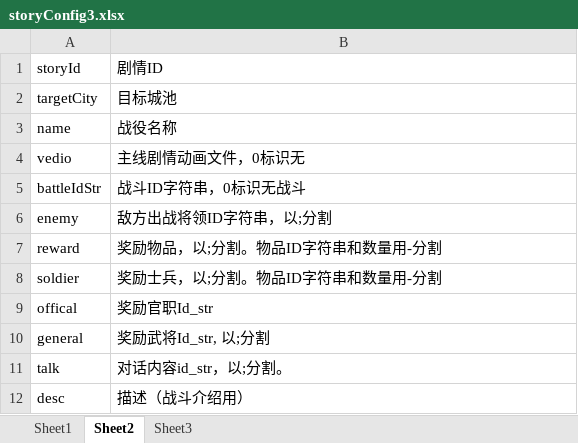
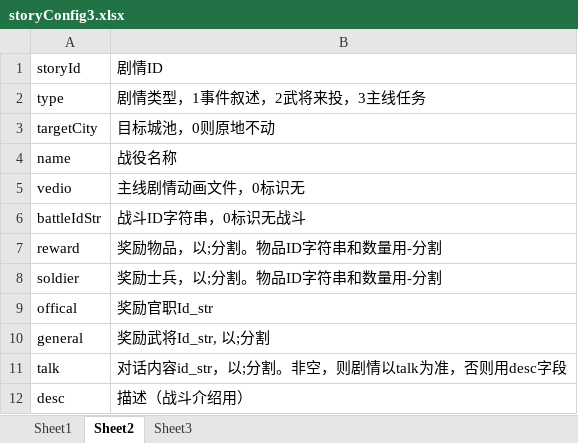
Before and after one commit to shilong1028/shilong1028.sanguo.io, an Excel workbook: tbl打包工具/excel/storyConfig3.xlsx, sheet Sheet2, drawn as a sheet; values as stored, in another font and other column widths than the file's, no borders; removed rows and columns are numbered as before the commit, all else as after; the diff names each change by its address in the sheet, - before the commit and + after, or states it on an @@ line.

```diff
--- a/tbl打包工具/excel/storyConfig3.xlsx (sheet Sheet2)
+++ b/tbl打包工具/excel/storyConfig3.xlsx (sheet Sheet2)
+row 2: type | 剧情类型，1事件叙述，2武将来投，3主线任务
-B3: 目标城池
+B3: 目标城池，0则原地不动
-row 6: enemy | 敌方出战将领ID字符串，以;分割
-B11: 对话内容id_str，以;分割。
+B11: 对话内容id_str，以;分割。非空，则剧情以talk为准，否则用desc字段
```
Also changed, not shown: sheet Sheet1, tbl打包工具/excel/battleEnemyConfig.xlsx, tbl打包工具/excel/battleMapConfig.xlsx, 38 other files.
